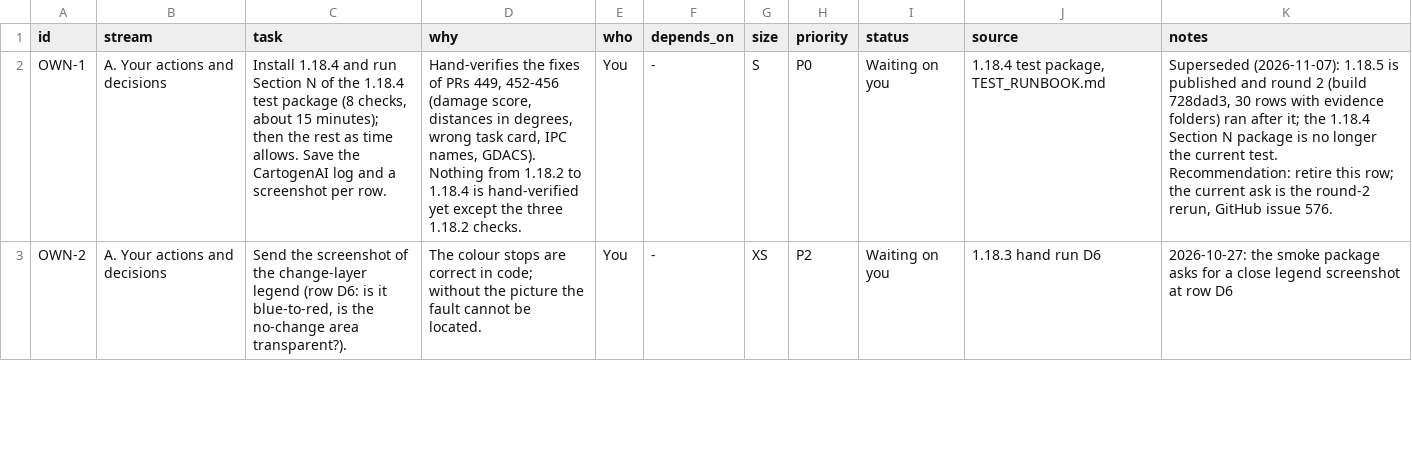
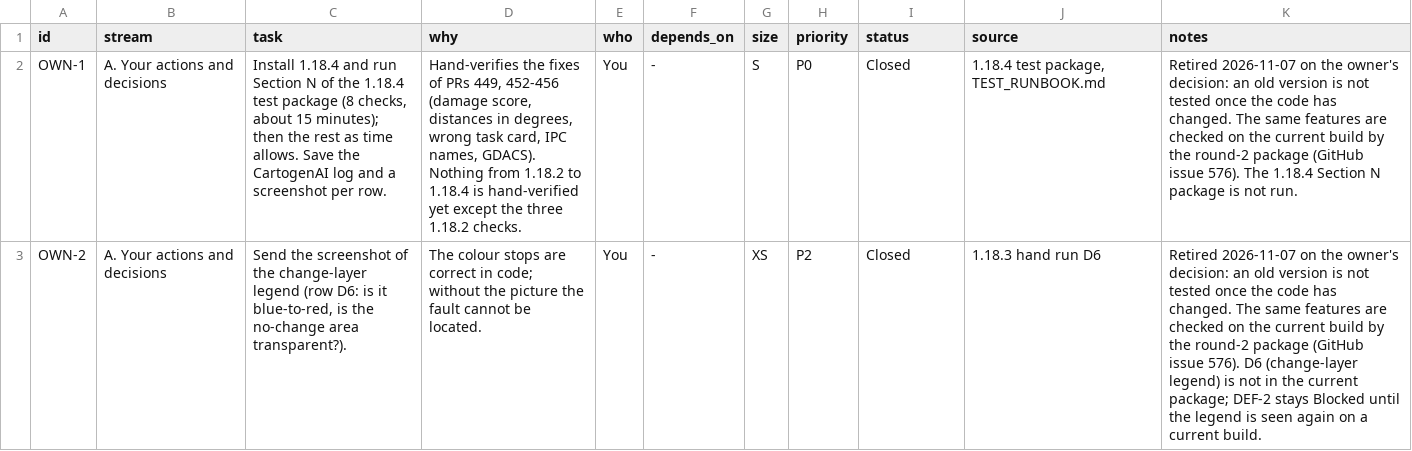
Before and after one commit to http-solution/cartogen-ai-qgis-plugin, a CSV file: docs/MASTER_TASK_LIST_2026-10-27.csv, drawn as a sheet; only a part is shown; the diff covers the shown part only; the diff names each change by its address in the sheet, - before the commit and + after, or states it on an @@ line.

```diff
--- a/docs/MASTER_TASK_LIST_2026-10-27.csv
+++ b/docs/MASTER_TASK_LIST_2026-10-27.csv
-I2:I3 (status): Waiting on you
+I2:I3 (status): Closed
-K2 (notes): Superseded (2026-11-07): 1.18.5 is published and round 2 (build 728dad3, 30 rows with evidence folders) ran after it; the 1.18.4 Section N package is no longer the current test. Recommendation: retire this row; the current ask is the round-2 rerun, GitHub issue 576.
+K2 (notes): Retired 2026-11-07 on the owner's decision: an old version is not tested once the code has changed. The same features are checked on the current build by the round-2 package (GitHub issue 576). The 1.18.4 Section N package is not run.
-K3 (notes): 2026-10-27: the smoke package asks for a close legend screenshot at row D6
+K3 (notes): Retired 2026-11-07 on the owner's decision: an old version is not tested once the code has changed. The same features are checked on the current build by the round-2 package (GitHub issue 576). D6 (change-layer legend) is not in the current package; DEF-2 stays Blocked until the legend is seen again on a current build.
```
Also changed, not shown: 6 edited cells elsewhere in this file, 3 other files.
